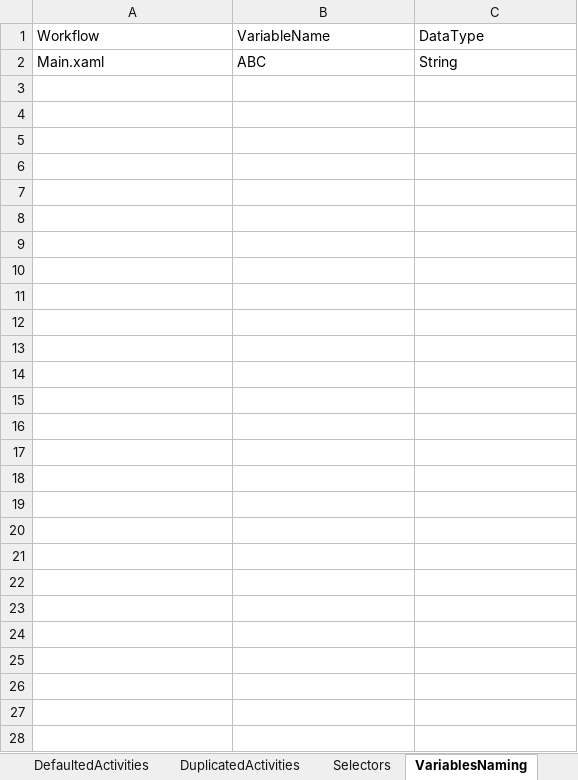
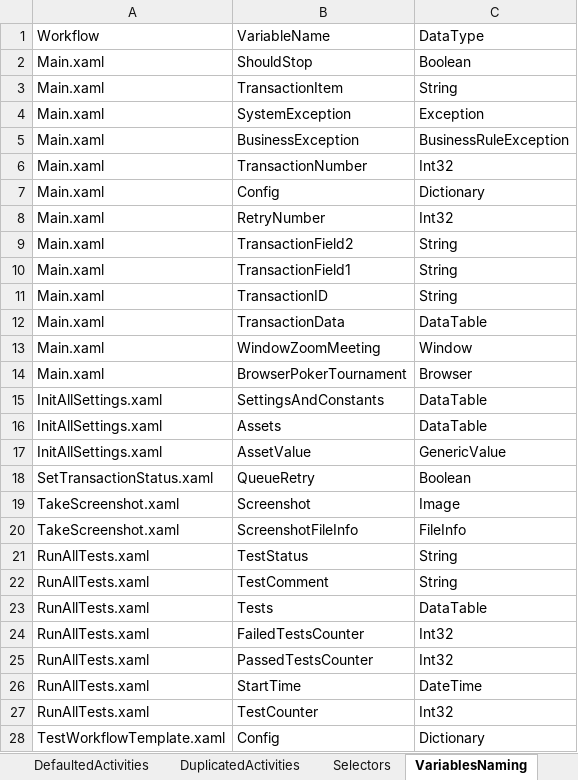
Before and after one commit to BarekM/uipath-codeReviews, an Excel workbook: report.xlsx, sheet VariablesNaming, drawn as a sheet; values as stored, in another font and other column widths than the file's, no borders; addresses are those after the commit; the diff names each change by its address in the sheet, - before the commit and + after, or states it on an @@ line.

```diff
--- a/report.xlsx (sheet VariablesNaming)
+++ b/report.xlsx (sheet VariablesNaming)
+row 2: Main.xaml | ShouldStop | Boolean
-B3: ABC
+B3: TransactionItem
+row 4: Main.xaml | SystemException | Exception
+row 5: Main.xaml | BusinessException | BusinessRuleException
+row 6: Main.xaml | TransactionNumber | Int32
+row 7: Main.xaml | Config | Dictionary
+row 8: Main.xaml | RetryNumber | Int32
+row 9: Main.xaml | TransactionField2 | String
+row 10: Main.xaml | TransactionField1 | String
+row 11: Main.xaml | TransactionID | String
+row 12: Main.xaml | TransactionData | DataTable
+row 13: Main.xaml | WindowZoomMeeting | Window
+row 14: Main.xaml | BrowserPokerTournament | Browser
+row 15: InitAllSettings.xaml | SettingsAndConstants | DataTable
+row 16: InitAllSettings.xaml | Assets | DataTable
+row 17: InitAllSettings.xaml | AssetValue | GenericValue
+row 18: SetTransactionStatus.xaml | QueueRetry | Boolean
+row 19: TakeScreenshot.xaml | Screenshot | Image
+row 20: TakeScreenshot.xaml | ScreenshotFileInfo | FileInfo
+row 21: RunAllTests.xaml | TestStatus | String
+row 22: RunAllTests.xaml | TestComment | String
+row 23: RunAllTests.xaml | Tests | DataTable
+row 24: RunAllTests.xaml | FailedTestsCounter | Int32
+row 25: RunAllTests.xaml | PassedTestsCounter | Int32
+row 26: RunAllTests.xaml | StartTime | DateTime
+row 27: RunAllTests.xaml | TestCounter | Int32
+row 28: TestWorkflowTemplate.xaml | Config | Dictionary
```
Also changed, not shown: sheet ArgumentsNaming, sheet ActivitiesCount, sheet WorkflowsAnalysis, sheet Selectors, sheet Selectorless, sheet DuplicatedActivities, 4 more sheets, 8 other files.
